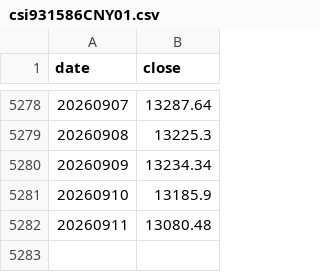
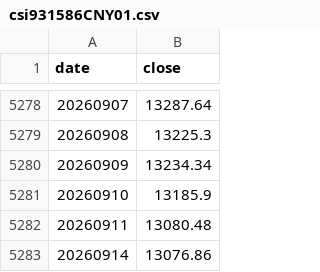
Before and after one commit to wwww1998/earl-etf-dashboard, a CSV file: cache/csi931586CNY01.csv, drawn as a sheet; only a part is shown, gaps mark what is left out.

```diff
--- a/cache/csi931586CNY01.csv
+++ b/cache/csi931586CNY01.csv
@@ -5282 +5282,2 @@ date,close
 20260911,13080.48
+20260914,13076.86
```
Also changed, not shown: cache/csi931588CNY01.csv, cache/csi931589CNY01.csv, 25 other files.
